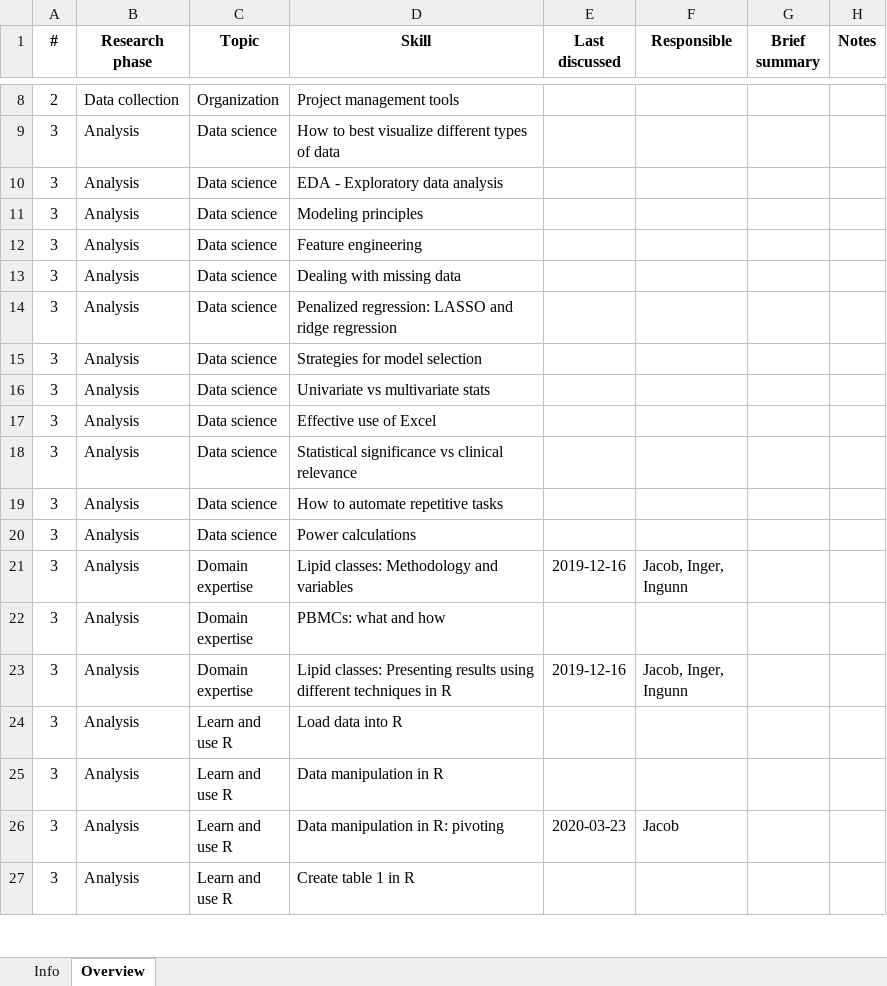
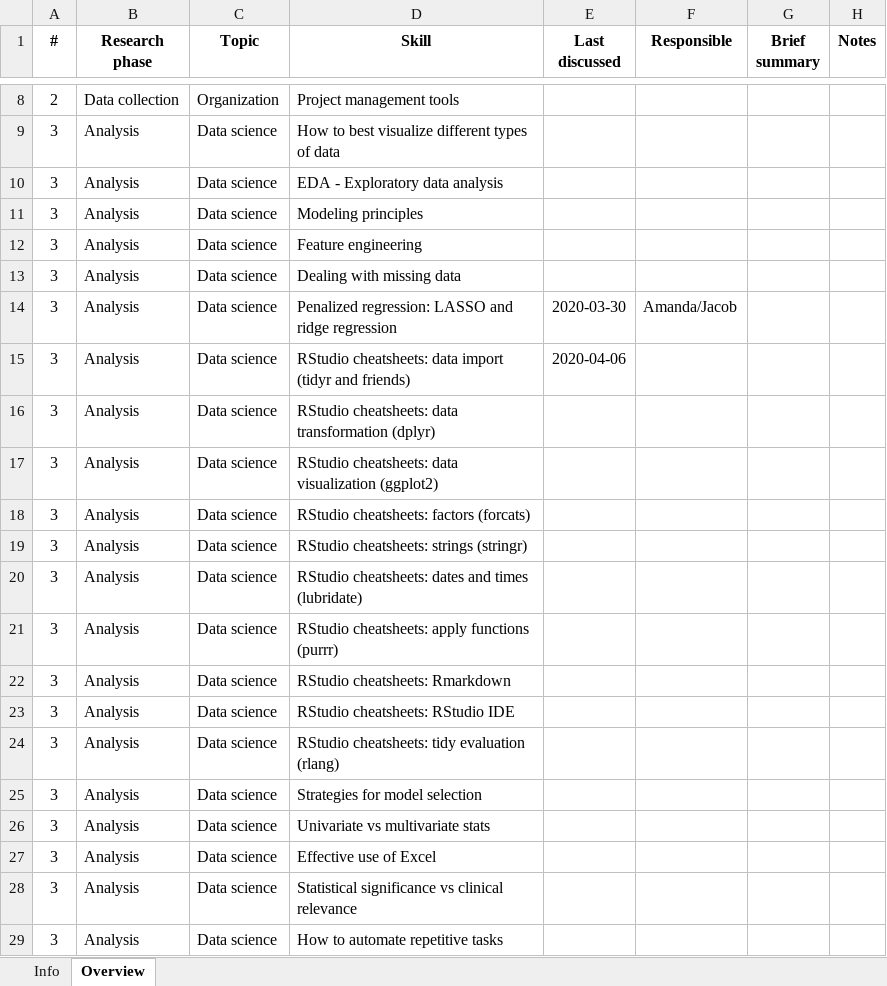
Before and after one commit to jacobjchristensen/research-seminars, an Excel workbook: research-seminars.xlsx, sheet Overview, drawn as a sheet; only a part is shown, gaps mark what is left out; the shorter side is filled out with more unchanged rows; values as stored, in another font and other column widths than the file's, no borders; addresses are those after the commit; the diff names each change by its address in the sheet, - before the commit and + after, or states it on an @@ line.

Commit message:
Added summary about LASSO/ridge

```diff
--- a/research-seminars.xlsx (sheet Overview)
+++ b/research-seminars.xlsx (sheet Overview)
+row 14: 3 | Analysis | Data science | Penalized regression: LASSO and ridge regression | 2020-03-30 | Amanda/Jacob
+row 15: 3 | Analysis | Data science | RStudio cheatsheets: data import (tidyr and friends) | 2020-04-06
+row 16: 3 | Analysis | Data science | RStudio cheatsheets: data transformation (dplyr)
+row 17: 3 | Analysis | Data science | RStudio cheatsheets: data visualization (ggplot2)
+row 18: 3 | Analysis | Data science | RStudio cheatsheets: factors (forcats)
+row 19: 3 | Analysis | Data science | RStudio cheatsheets: strings (stringr)
-D20 (Skill): Penalized regression: LASSO and ridge regression
+D20 (Skill): RStudio cheatsheets: dates and times (lubridate)
+row 21: 3 | Analysis | Data science | RStudio cheatsheets: apply functions (purrr)
+row 22: 3 | Analysis | Data science | RStudio cheatsheets: Rmarkdown
+row 23: 3 | Analysis | Data science | RStudio cheatsheets: RStudio IDE
+row 24: 3 | Analysis | Data science | RStudio cheatsheets: tidy evaluation (rlang)
```
Also changed, not shown: 1 other file.
